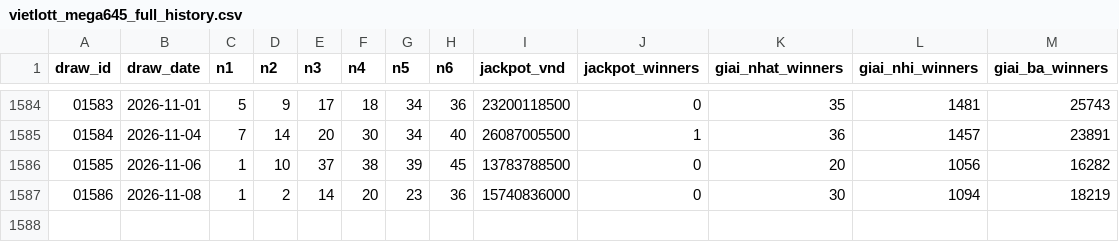
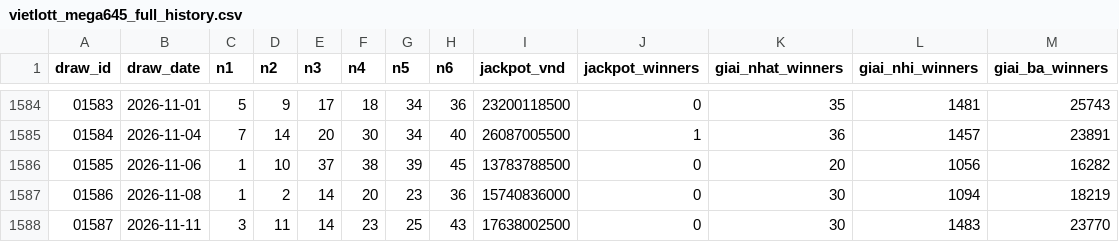
Before and after one commit to vammm121/vietlott-tracker, a CSV file: vietlott_mega645_full_history.csv, drawn as a sheet; only a part is shown, gaps mark what is left out; the diff names each change by its address in the sheet, - before the commit and + after, or states it on an @@ line.

```diff
--- a/vietlott_mega645_full_history.csv
+++ b/vietlott_mega645_full_history.csv
+row 1588: 01587 | 2026-11-11 | 3 | 11 | 14 | 23 | 25 | 43 | 17638002500 | 0 | 30 | 1483 | 23770
```
Also changed, not shown: 3 other files.
